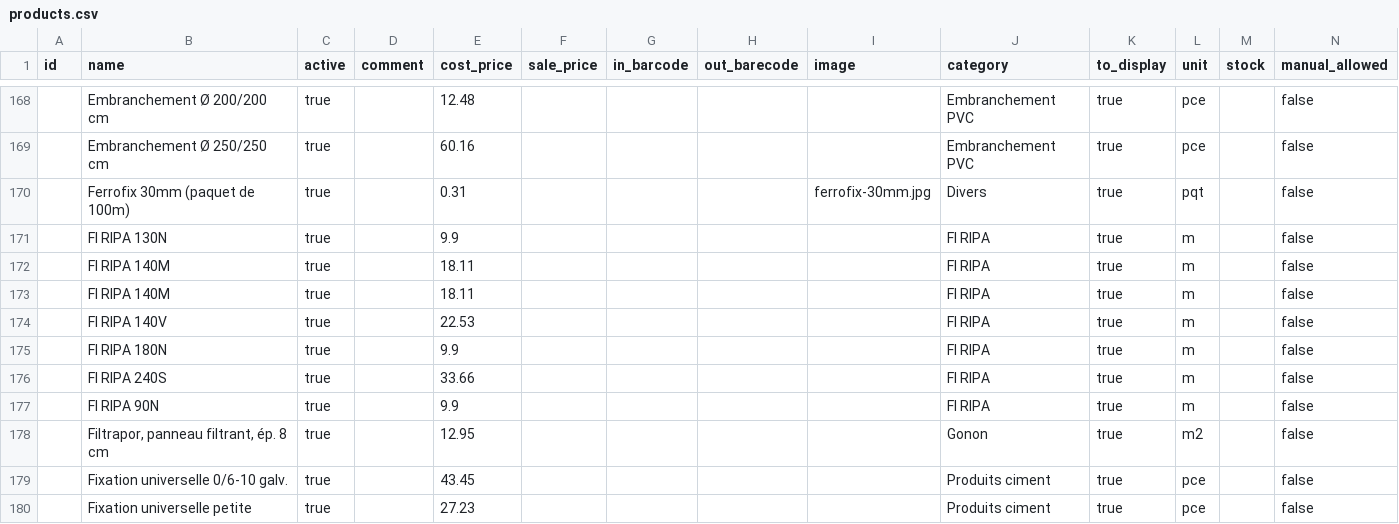
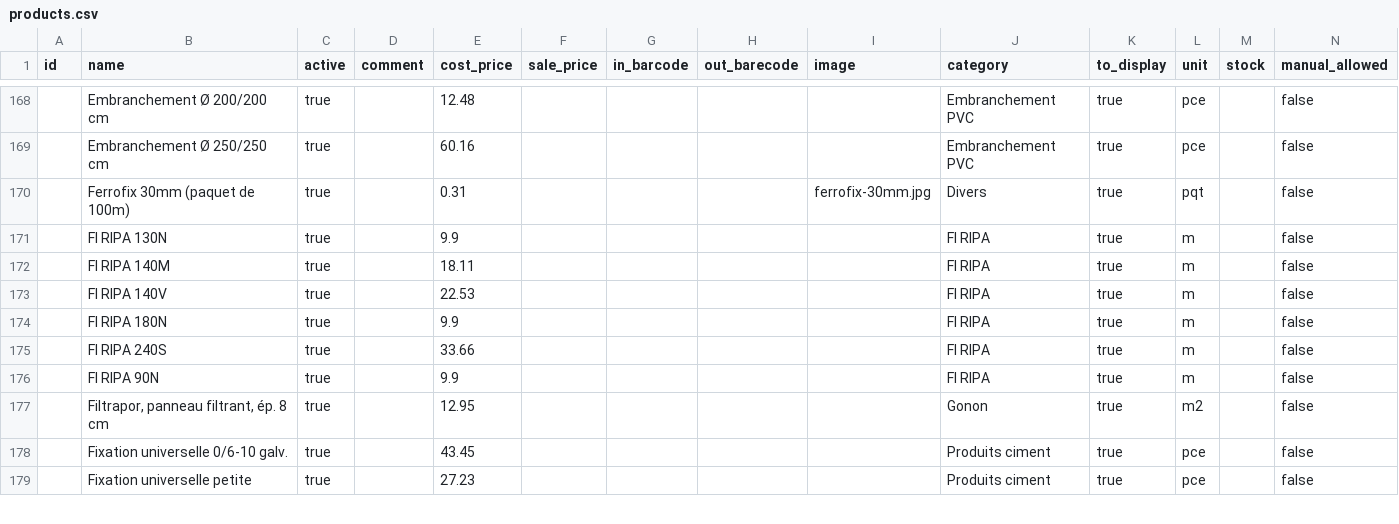
Before and after one commit to laurentmeuwly/rossier_cbsa, a CSV file: docs/products.csv, drawn as a sheet; only a part is shown, gaps mark what is left out.

Commit message:
Correct duplicate key entries

```diff
--- a/docs/products.csv
+++ b/docs/products.csv
@@ -172,3 +172,2 @@ id,name,active,comment,cost_price,sale_price,in_barcode,out_barecode,image,categ
 ,FI RIPA 140M,true,,18.11,,,,,FI RIPA,true,m,,false
-,FI RIPA 140M,true,,18.11,,,,,FI RIPA,true,m,,false
 ,FI RIPA 140V,true,,22.53,,,,,FI RIPA,true,m,,false
```
